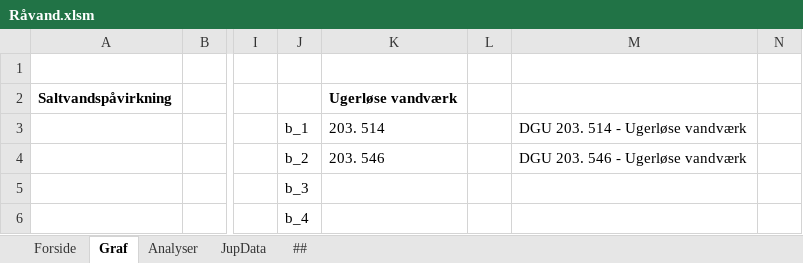
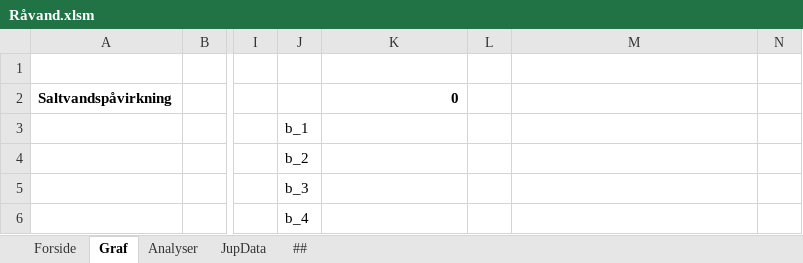
Before and after one commit to grundvand/Jupitervaerktoej, an Excel workbook: Råvand.xlsm, sheet Graf, drawn as a sheet; only a part is shown, gaps mark what is left out; values as stored, in another font and other column widths than the file's, no borders; charts and pictures not drawn; the diff names each change by its address in the sheet, - before the commit and + after, or states it on an @@ line.

Commit message:
Add files via upload
Opgraderet søgefunktion så alle søgte vandværker nu vises

```diff
--- a/Råvand.xlsm (sheet Graf)
+++ b/Råvand.xlsm (sheet Graf)
-K2: Ugerløse vandværk
+K2: 0
-K3: 203. 514
+K3: (empty)
-M3: DGU 203. 514 - Ugerløse vandværk
+M3: (empty)
-K4: 203. 546
+K4: (empty)
-M4: DGU 203. 546 - Ugerløse vandværk
+M4: (empty)
```
Also changed, not shown: sheet JupData, sheet Analyser, sheet ##, sheet Forside, charts or pictures, 2 other files.
